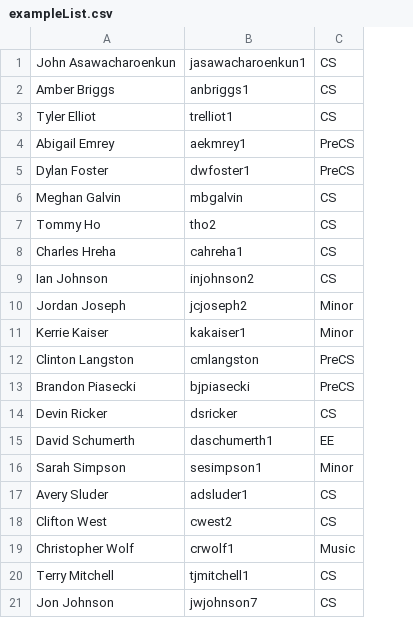
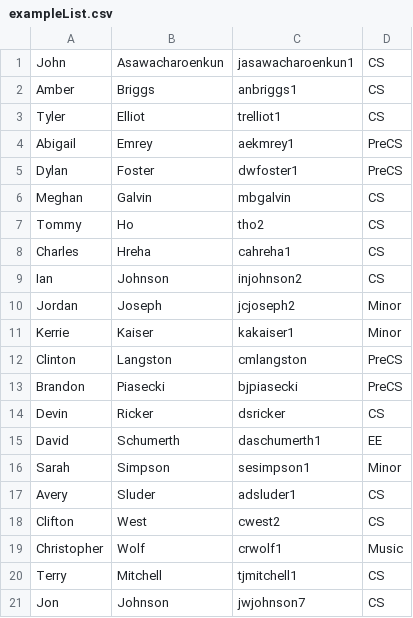
Before and after one commit to JeremySDev/Add-Script, a CSV file: exampleList.csv, drawn as a sheet; removed rows and columns are numbered as before the commit, all else as after; the diff names each change by its address in the sheet, - before the commit and + after, or states it on an @@ line.

```diff
--- a/exampleList.csv
+++ b/exampleList.csv
-column A, rows 1-21: John Asawacharoenkun | Amber Briggs | Tyler Elliot | Abigail Emrey | Dylan Foster | Meghan Galvin | Tommy Ho | Charles Hreha | Ian Johnson | Jordan Joseph | Kerrie Kaiser | Clinton Langston | Brandon Piasecki | Devin Ricker | David Schumerth | Sarah Simpson | Avery Sluder | Clifton West | Christopher Wolf | Terry Mitchell | Jon Johnson
+column A, rows 1-21: John | Amber | Tyler | Abigail | Dylan | Meghan | Tommy | Charles | Ian | Jordan | Kerrie | Clinton | Brandon | Devin | David | Sarah | Avery | Clifton | Christopher | Terry | Jon
+column B, rows 1-21: Asawacharoenkun | Briggs | Elliot | Emrey | Foster | Galvin | Ho | Hreha | Johnson | Joseph | Kaiser | Langston | Piasecki | Ricker | Schumerth | Simpson | Sluder | West | Wolf | Mitchell | Johnson
```
Also changed, not shown: 4 other files.
